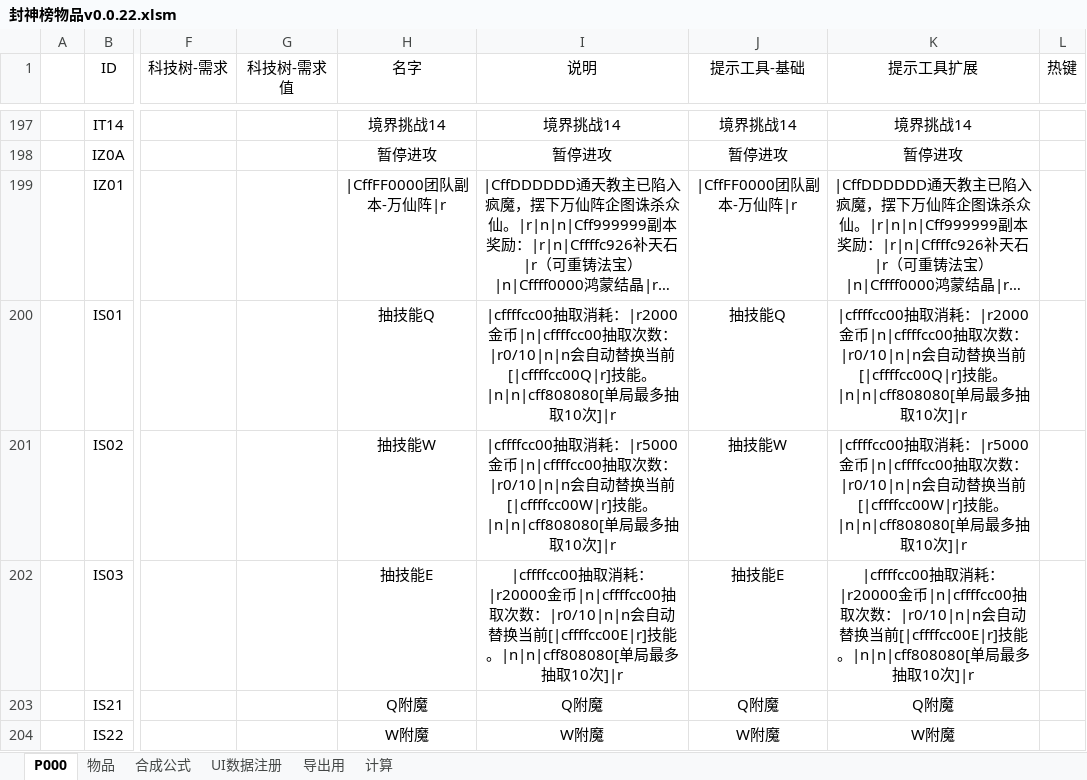
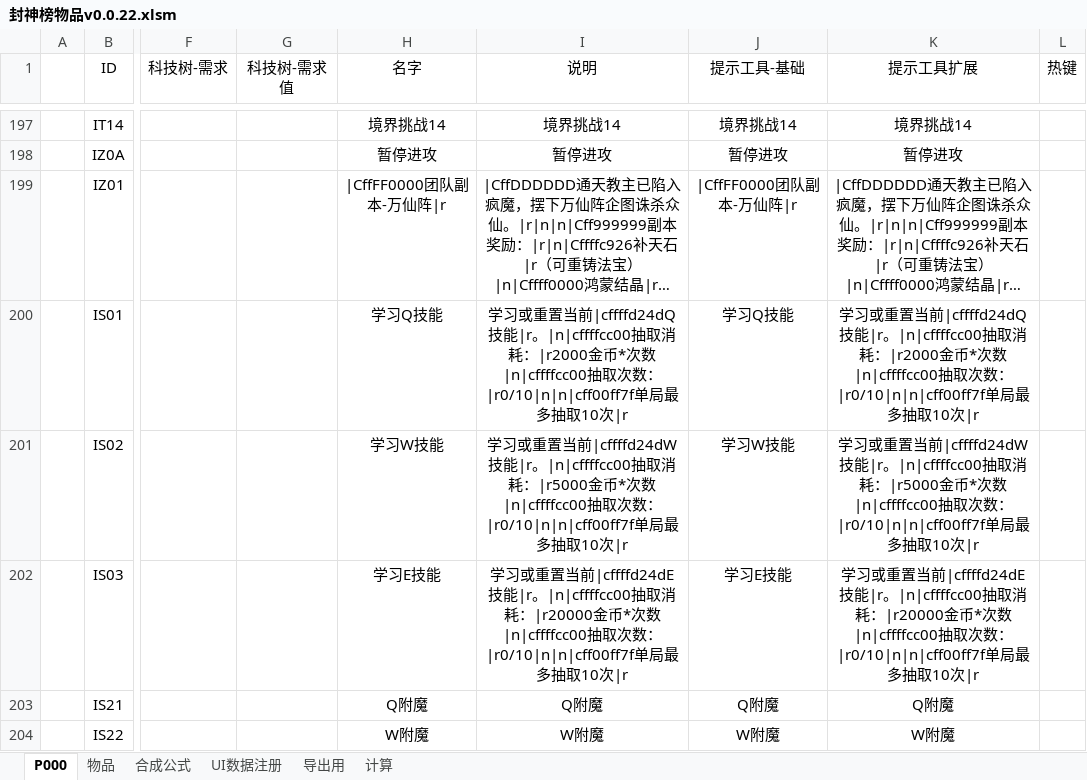
Before and after one commit to MageEgg/MageGame, an Excel workbook: 封神榜物品v0.0.22.xlsm, sheet P000, drawn as a sheet; only a part is shown, gaps mark what is left out; long unchanged cells end in …; values as stored, in another font and other column widths than the file's, no borders; charts and pictures not drawn; the diff names each change by its address in the sheet, - before the commit and + after, or states it on an @@ line.

```diff
--- a/封神榜物品v0.0.22.xlsm (sheet P000)
+++ b/封神榜物品v0.0.22.xlsm (sheet P000)
-H200 (名字): 抽技能Q
+H200 (名字): 学习Q技能
-I200 (说明): |cffffcc00抽取消耗：|r2000金币|n|cffffcc00抽取次数：|r0/10|n|n会自动替换当前[|cffffcc00Q|r]技能。|n|n|cff808080[单局最多抽取10次]|r
+I200 (说明): 学习或重置当前|cffffd24dQ技能|r。|n|cffffcc00抽取消耗：|r2000金币*次数|n|cffffcc00抽取次数：|r0/10|n|n|cff00ff7f单局最多抽取10次|r
-J200 (提示工具-基础): 抽技能Q
+J200 (提示工具-基础): 学习Q技能
-K200 (提示工具扩展): |cffffcc00抽取消耗：|r2000金币|n|cffffcc00抽取次数：|r0/10|n|n会自动替换当前[|cffffcc00Q|r]技能。|n|n|cff808080[单局最多抽取10次]|r
+K200 (提示工具扩展): 学习或重置当前|cffffd24dQ技能|r。|n|cffffcc00抽取消耗：|r2000金币*次数|n|cffffcc00抽取次数：|r0/10|n|n|cff00ff7f单局最多抽取10次|r
-H201 (名字): 抽技能W
+H201 (名字): 学习W技能
-I201 (说明): |cffffcc00抽取消耗：|r5000金币|n|cffffcc00抽取次数：|r0/10|n|n会自动替换当前[|cffffcc00W|r]技能。|n|n|cff808080[单局最多抽取10次]|r
+I201 (说明): 学习或重置当前|cffffd24dW技能|r。|n|cffffcc00抽取消耗：|r5000金币*次数|n|cffffcc00抽取次数：|r0/10|n|n|cff00ff7f单局最多抽取10次|r
-J201 (提示工具-基础): 抽技能W
+J201 (提示工具-基础): 学习W技能
-K201 (提示工具扩展): |cffffcc00抽取消耗：|r5000金币|n|cffffcc00抽取次数：|r0/10|n|n会自动替换当前[|cffffcc00W|r]技能。|n|n|cff808080[单局最多抽取10次]|r
+K201 (提示工具扩展): 学习或重置当前|cffffd24dW技能|r。|n|cffffcc00抽取消耗：|r5000金币*次数|n|cffffcc00抽取次数：|r0/10|n|n|cff00ff7f单局最多抽取10次|r
-H202 (名字): 抽技能E
+H202 (名字): 学习E技能
-I202 (说明): |cffffcc00抽取消耗：|r20000金币|n|cffffcc00抽取次数：|r0/10|n|n会自动替换当前[|cffffcc00E|r]技能。|n|n|cff808080[单局最多抽取10次]|r
+I202 (说明): 学习或重置当前|cffffd24dE技能|r。|n|cffffcc00抽取消耗：|r20000金币*次数|n|cffffcc00抽取次数：|r0/10|n|n|cff00ff7f单局最多抽取10次|r
-J202 (提示工具-基础): 抽技能E
+J202 (提示工具-基础): 学习E技能
-K202 (提示工具扩展): |cffffcc00抽取消耗：|r20000金币|n|cffffcc00抽取次数：|r0/10|n|n会自动替换当前[|cffffcc00E|r]技能。|n|n|cff808080[单局最多抽取10次]|r
+K202 (提示工具扩展): 学习或重置当前|cffffd24dE技能|r。|n|cffffcc00抽取消耗：|r20000金币*次数|n|cffffcc00抽取次数：|r0/10|n|n|cff00ff7f单局最多抽取10次|r
```
Also changed, not shown: sheet 物品, sheet UI数据注册, hidden cells, charts or pictures, 2 other files.
